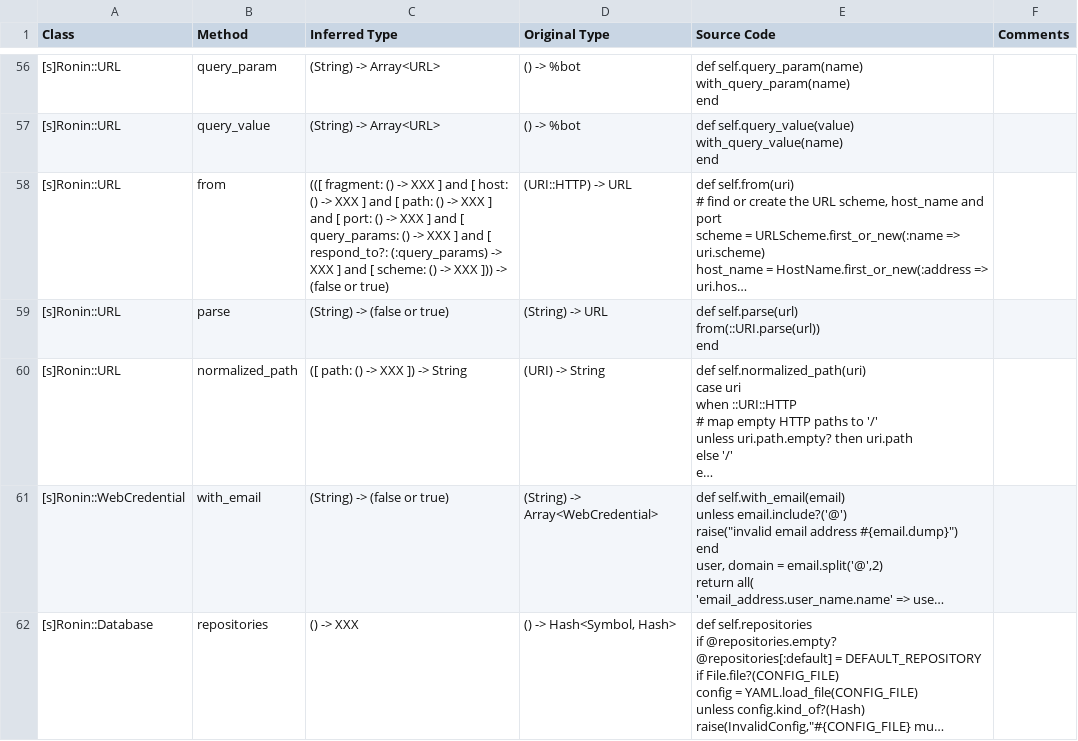
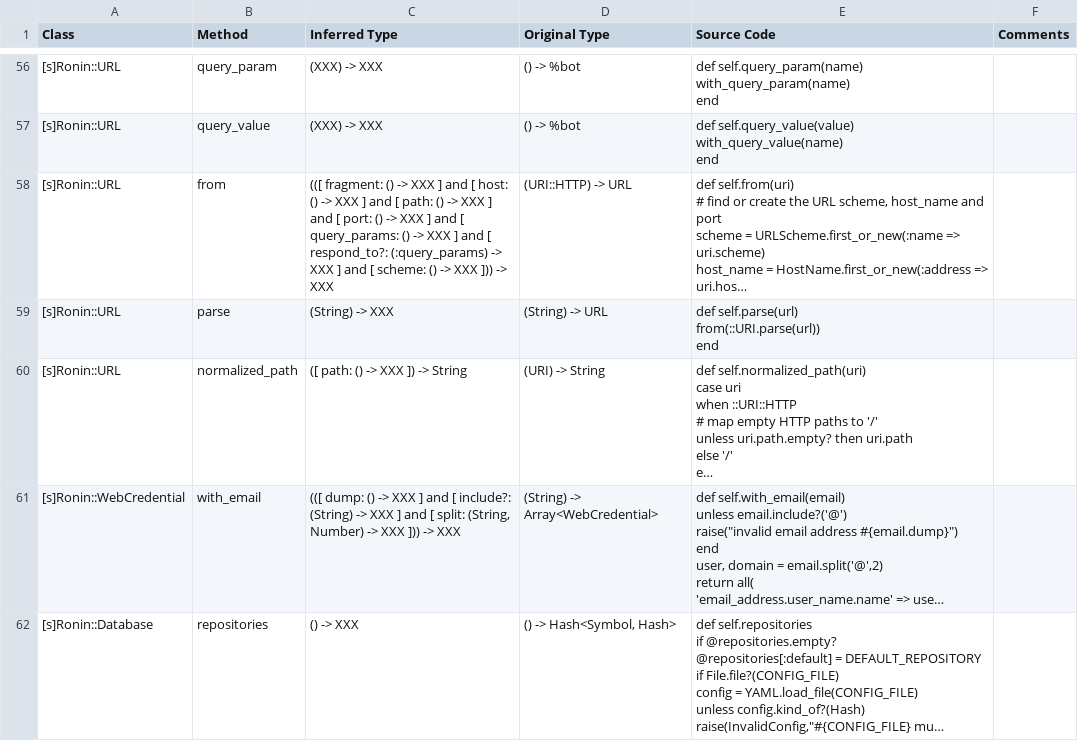
Before and after one commit to mckaz/ronin-infer, a CSV file: infer_data_new.csv, drawn as a sheet; only a part is shown, gaps mark what is left out; long unchanged cells end in …; the diff covers the shown part only; the diff names each change by its address in the sheet, - before the commit and + after, or states it on an @@ line.

Commit message:
rename infer file

```diff
--- a/infer_data_new.csv
+++ b/infer_data_new.csv
-C56:C57 (Inferred Type): (String) -> Array<URL>
+C56:C57 (Inferred Type): (XXX) -> XXX
-C58 (Inferred Type): …])) -> (false or true)
+C58 (Inferred Type): …])) -> XXX
-C59 (Inferred Type): (String) -> (false or true)
+C59 (Inferred Type): (String) -> XXX
-C61 (Inferred Type): (String) -> (false or true)
+C61 (Inferred Type): (([ dump: () -> XXX ] and [ include?: (String) -> XXX ] and [ split: (String, Number) -> XXX ])) -> XXX
```
Also changed, not shown: 157 edited cells elsewhere in this file, no_twin__0.5_3_infer_data.csv, 2 other files.
